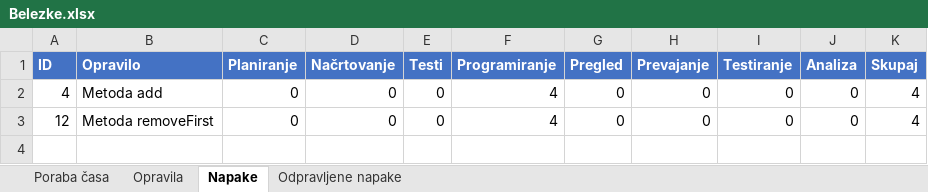
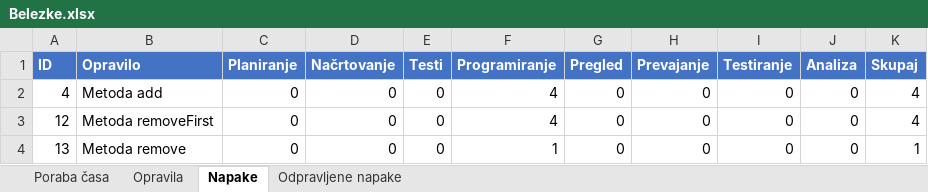
Before and after one commit to SerugaDavid/TK, an Excel workbook: src/tk_dn1_63190277/Belezke.xlsx, sheet Napake, drawn as a sheet; values as stored, in another font and other column widths than the file's, no borders; table styles not drawn; the diff names each change by its address in the sheet, - before the commit and + after, or states it on an @@ line.

```diff
--- a/src/tk_dn1_63190277/Belezke.xlsx (sheet Napake)
+++ b/src/tk_dn1_63190277/Belezke.xlsx (sheet Napake)
+row 4: 13 | Metoda remove | 0 | 0 | 0 | 1 | 0 | 0 | 0 | 0 | 1
```
Also changed, not shown: sheet Odpravljene napake, sheet Opravila, sheet Poraba časa, 10 other files.
